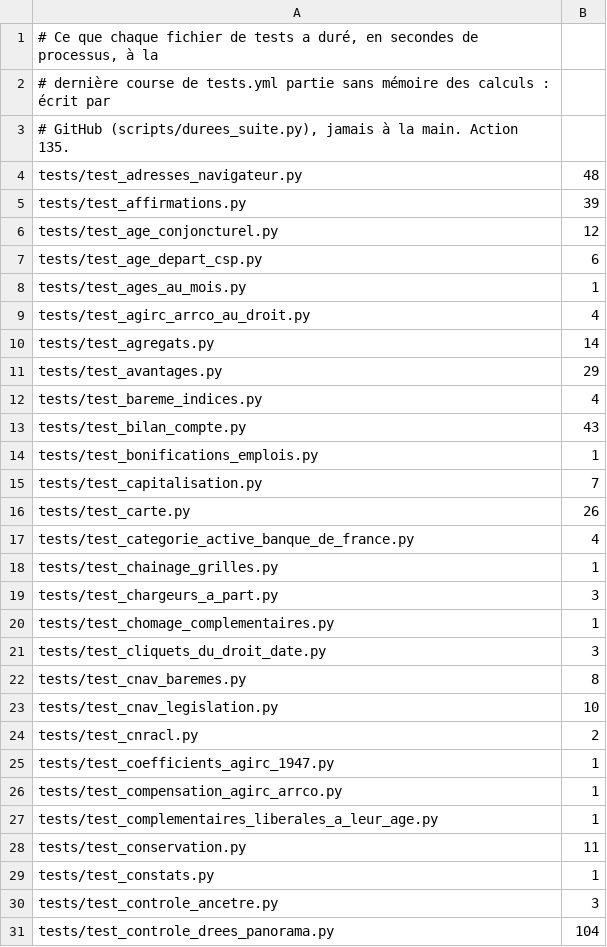
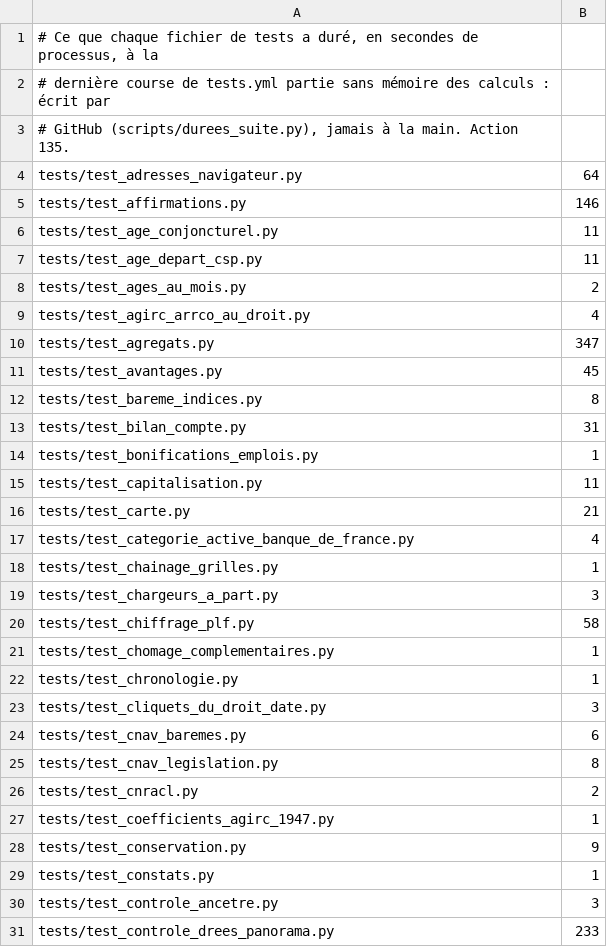
Before and after one commit to g-pliberal/retraitecomptenotionelle, a TSV file: .github/durees_suite.tsv, drawn as a sheet; only a part is shown; the diff covers the shown part only.

```diff
--- a/.github/durees_suite.tsv
+++ b/.github/durees_suite.tsv
@@ -3,15 +3,15 @@
 # GitHub (scripts/durees_suite.py), jamais à la main. Action 135.
-tests/test_adresses_navigateur.py	48
-tests/test_affirmations.py	39
-tests/test_age_conjoncturel.py	12
-tests/test_age_depart_csp.py	6
-tests/test_ages_au_mois.py	1
+tests/test_adresses_navigateur.py	64
+tests/test_affirmations.py	146
+tests/test_age_conjoncturel.py	11
+tests/test_age_depart_csp.py	11
+tests/test_ages_au_mois.py	2
 tests/test_agirc_arrco_au_droit.py	4
-tests/test_agregats.py	14
-tests/test_avantages.py	29
-tests/test_bareme_indices.py	4
-tests/test_bilan_compte.py	43
+tests/test_agregats.py	347
+tests/test_avantages.py	45
+tests/test_bareme_indices.py	8
+tests/test_bilan_compte.py	31
 tests/test_bonifications_emplois.py	1
-tests/test_capitalisation.py	7
-tests/test_carte.py	26
+tests/test_capitalisation.py	11
+tests/test_carte.py	21
 tests/test_categorie_active_banque_de_france.py	4
@@ -19,13 +19,13 @@ tests/test_chainage_grilles.py	1
 tests/test_chargeurs_a_part.py	3
+tests/test_chiffrage_plf.py	58
 tests/test_chomage_complementaires.py	1
+tests/test_chronologie.py	1
 tests/test_cliquets_du_droit_date.py	3
-tests/test_cnav_baremes.py	8
-tests/test_cnav_legislation.py	10
+tests/test_cnav_baremes.py	6
+tests/test_cnav_legislation.py	8
 tests/test_cnracl.py	2
 tests/test_coefficients_agirc_1947.py	1
-tests/test_compensation_agirc_arrco.py	1
-tests/test_complementaires_liberales_a_leur_age.py	1
-tests/test_conservation.py	11
+tests/test_conservation.py	9
 tests/test_constats.py	1
 tests/test_controle_ancetre.py	3
-tests/test_controle_drees_panorama.py	104
+tests/test_controle_drees_panorama.py	233
```
Also changed, not shown: 4 added rows, 4 removed rows and 106 edited cells elsewhere in this file, .github/verdicts.tsv, 1 other file.
